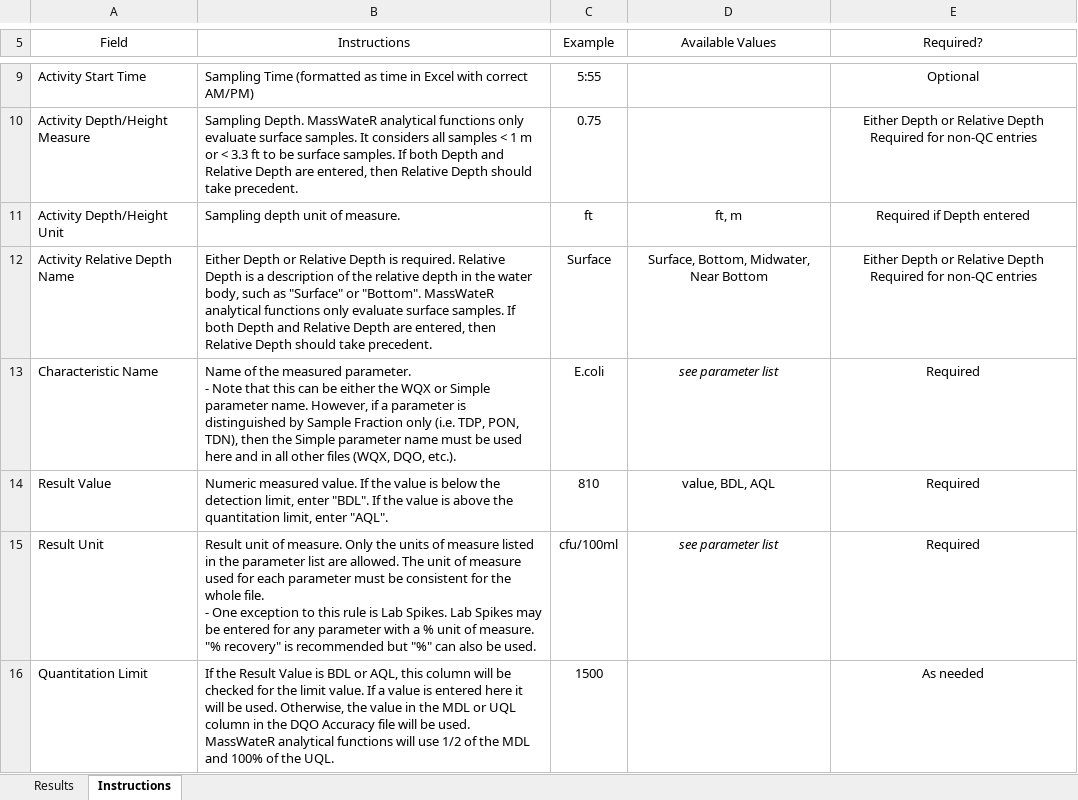
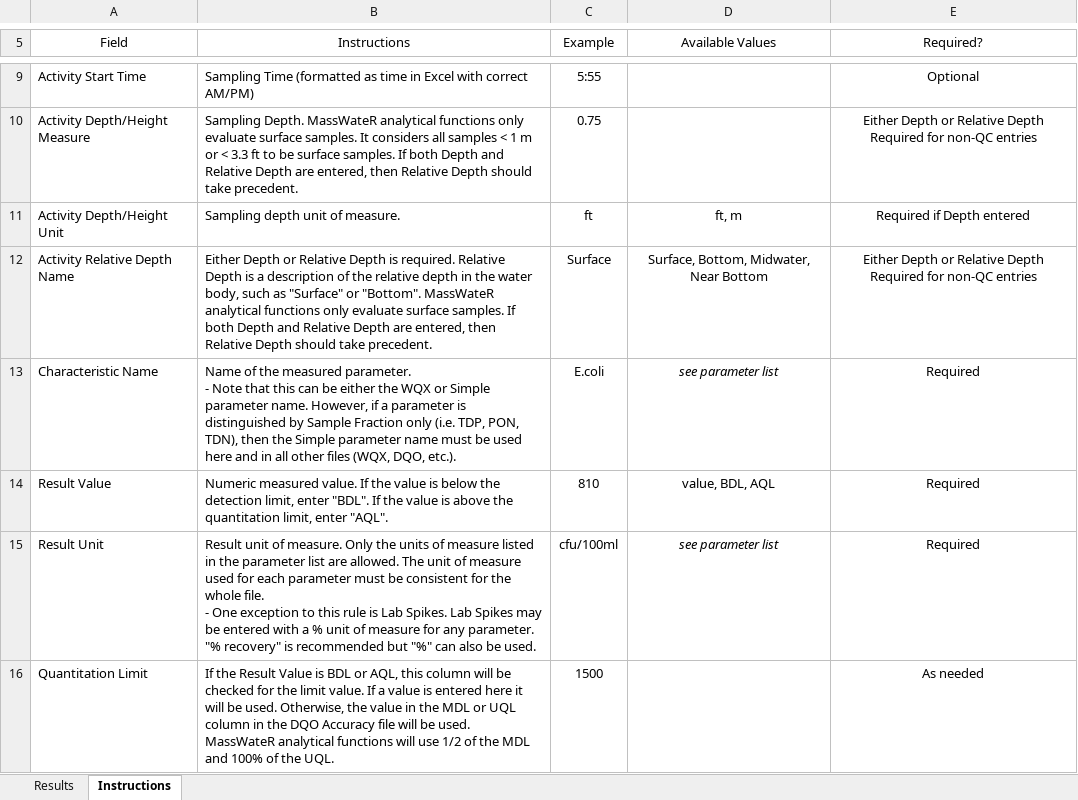
Before and after one commit to massbays-tech/MassWateR, an Excel workbook: inst/extdata/MassWateR_Results_Template.xlsx, sheet Instructions, drawn as a sheet; only a part is shown, gaps mark what is left out; values as stored, in another font and other column widths than the file's, no borders; the diff covers the shown part only; the diff names each change by its address in the sheet, - before the commit and + after, or states it on an @@ line.

```diff
--- a/inst/extdata/MassWateR_Results_Template.xlsx (sheet Instructions)
+++ b/inst/extdata/MassWateR_Results_Template.xlsx (sheet Instructions)
-B15 (Instructions): …be entered for any parameter with a % unit of measure. "% recovery"…
+B15 (Instructions): …be entered with a % unit of measure for any parameter. "% recovery"…
```
Also changed, not shown: 3 edited cells elsewhere in this sheet, sheet Results, inst/extdata/WQX_Phys-Chem_Template_for_MassWateR.xlsx.
